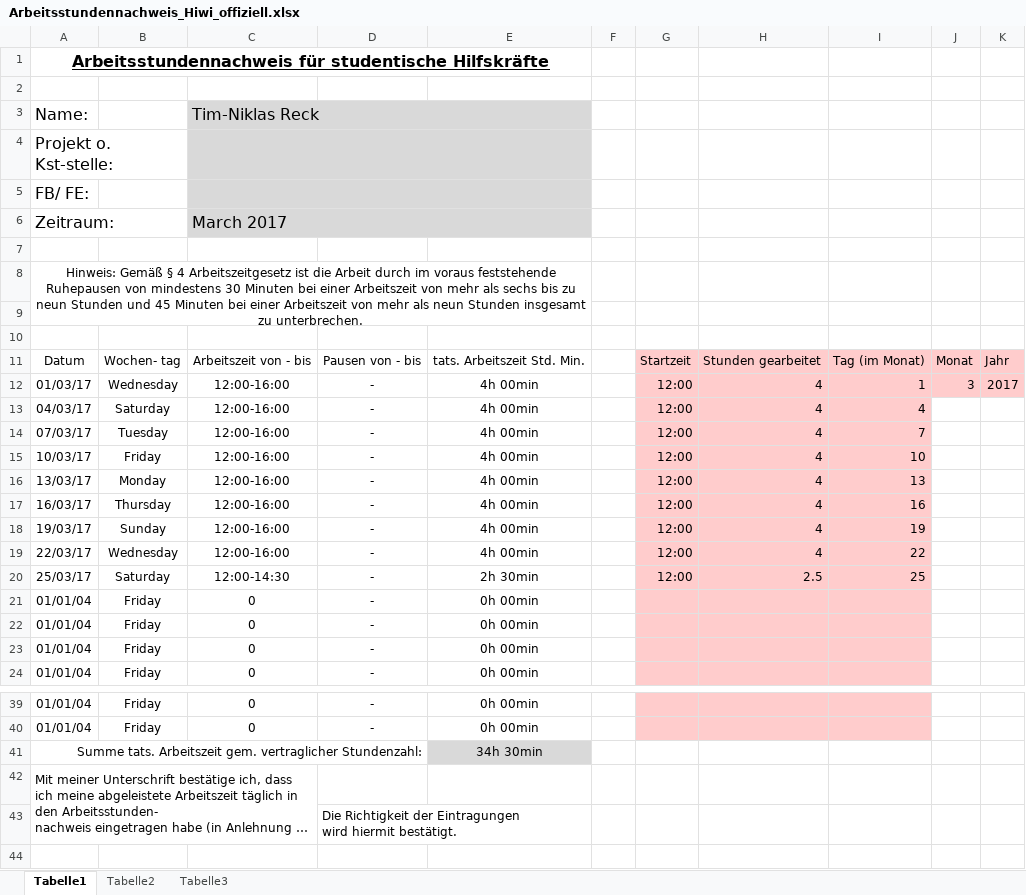
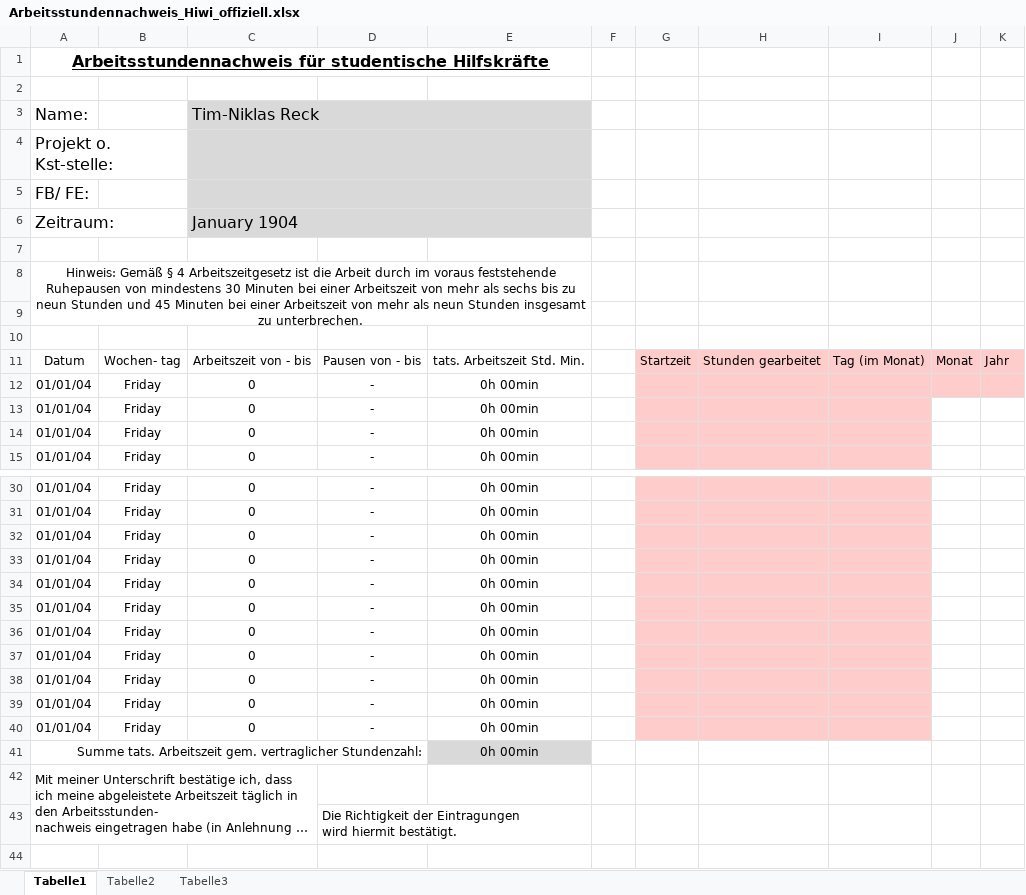
Before and after one commit to Invice/oxygen_crawl, an Excel workbook: Dokumente/Arbeitsstundennachweis_Hiwi_offiziell.xlsx, sheet Tabelle1, drawn as a sheet; only a part is shown, gaps mark what is left out; long unchanged cells end in …; values as stored, in another font and other column widths than the file's, no borders; conditional formats not drawn; removed rows and columns are numbered as before the commit, all else as after; the diff names each change by its address in the sheet, - before the commit and + after, or states it on an @@ line.

```diff
--- a/Dokumente/Arbeitsstundennachweis_Hiwi_offiziell.xlsx (sheet Tabelle1)
+++ b/Dokumente/Arbeitsstundennachweis_Hiwi_offiziell.xlsx (sheet Tabelle1)
-C6: March 2017
+C6: January 1904
-row 12: 01/03/17 | Wednesday | 12:00-16:00 | - | 4h 00min |  | 12:00 | 4 | 1 | 3 | 2017
-row 13: 04/03/17 | Saturday | 12:00-16:00 | - | 4h 00min |  | 12:00 | 4 | 4
-row 14: 07/03/17 | Tuesday | 12:00-16:00 | - | 4h 00min |  | 12:00 | 4 | 7
-row 15: 10/03/17 | Friday | 12:00-16:00 | - | 4h 00min |  | 12:00 | 4 | 10
-row 16: 13/03/17 | Monday | 12:00-16:00 | - | 4h 00min |  | 12:00 | 4 | 13
-row 17: 16/03/17 | Thursday | 12:00-16:00 | - | 4h 00min |  | 12:00 | 4 | 16
-row 18: 19/03/17 | Sunday | 12:00-16:00 | - | 4h 00min |  | 12:00 | 4 | 19
-row 19: 22/03/17 | Wednesday | 12:00-16:00 | - | 4h 00min |  | 12:00 | 4 | 22
-row 20: 25/03/17 | Saturday | 12:00-14:30 | - | 2h 30min |  | 12:00 | 2.5 | 25
-J12:K12 fill: none
+J12:K12 fill: #FFCCCC
+row 32: 01/01/04 | Friday | 0 | - | 0h 00min
+row 33: 01/01/04 | Friday | 0 | - | 0h 00min
+row 34: 01/01/04 | Friday | 0 | - | 0h 00min
+row 35: 01/01/04 | Friday | 0 | - | 0h 00min
+row 36: 01/01/04 | Friday | 0 | - | 0h 00min
+row 37: 01/01/04 | Friday | 0 | - | 0h 00min
+row 38: 01/01/04 | Friday | 0 | - | 0h 00min
+row 39: 01/01/04 | Friday | 0 | - | 0h 00min
+row 40: 01/01/04 | Friday | 0 | - | 0h 00min
-E41: 34h 30min
+E41: 0h 00min
```
Also changed, not shown: formulas that keep their value, Dokumente/Nachweise_offiziell/2017_Juli.xlsx, 2 other files.
